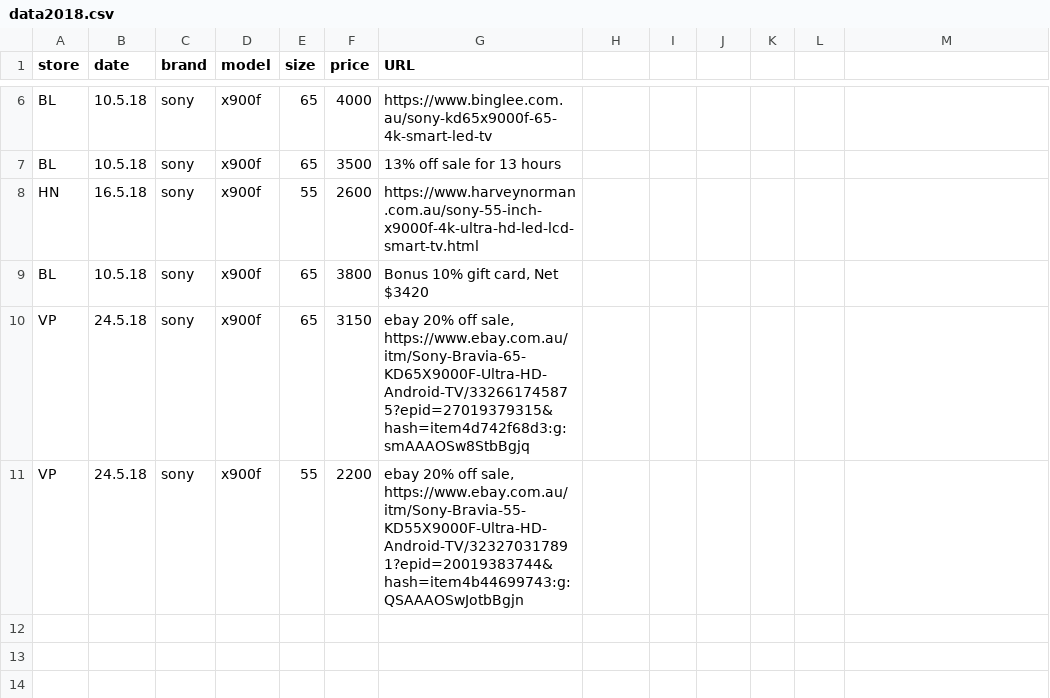
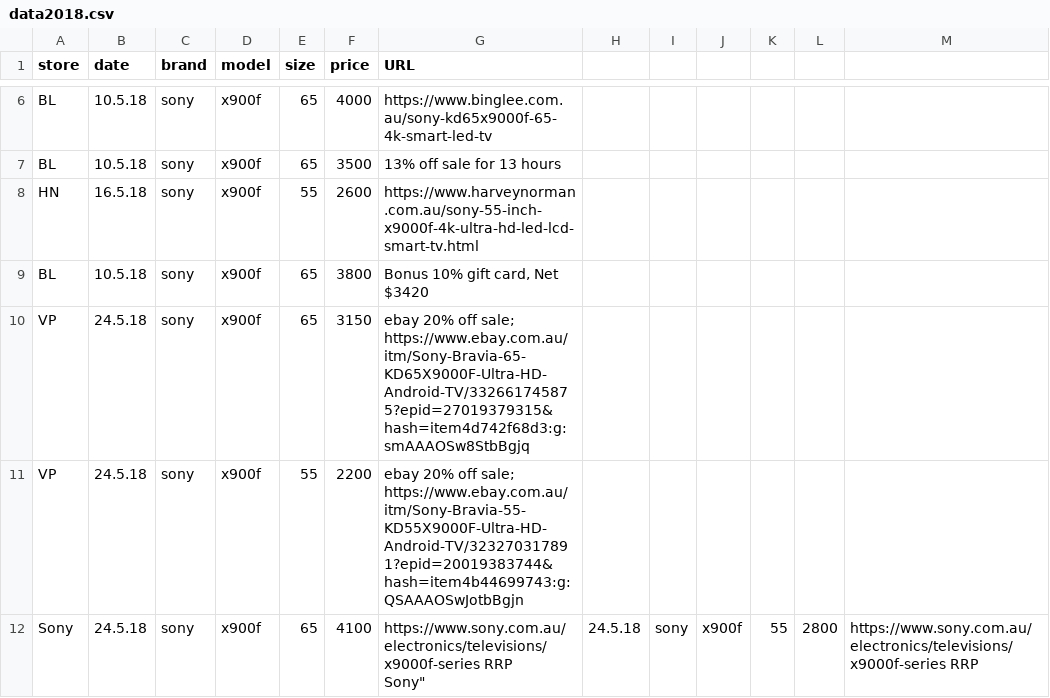
Before and after one commit to areff2000/plotly_training_Mar2017, a CSV file: data2018.csv, drawn as a sheet; only a part is shown, gaps mark what is left out.

Commit message:
Add Sony RRP

```diff
--- a/data2018.csv
+++ b/data2018.csv
@@ -9,3 +9,5 @@ store, date, brand, model, size, price, URL
 "BL", "10.5.18", "sony", "x900f", 65, 3800, "Bonus 10% gift card, Net $3420"
-"VP", "24.5.18", "sony", "x900f", 65, 3150, "ebay 20% off sale, https://www.ebay.com.au/itm/Sony-Bravia-65-KD65X9000F-Ultra-HD-Android-TV/332661745875?epid=27019379315&hash=item4d742f68d3:g:smAAAOSw8StbBgjq"
-"VP", "24.5.18", "sony", "x900f", 55, 2200, "ebay 20% off sale, https://www.ebay.com.au/itm/Sony-Bravia-55-KD55X9000F-Ultra-HD-Android-TV/323270317891?epid=20019383744&hash=item4b44699743:g:QSAAAOSwJotbBgjn"
+"VP", "24.5.18", "sony", "x900f", 65, 3150, "ebay 20% off sale; https://www.ebay.com.au/itm/Sony-Bravia-65-KD65X9000F-Ultra-HD-Android-TV/332661745875?epid=27019379315&hash=item4d742f68d3:g:smAAAOSw8StbBgjq"
+"VP", "24.5.18", "sony", "x900f", 55, 2200, "ebay 20% off sale; https://www.ebay.com.au/itm/Sony-Bravia-55-KD55X9000F-Ultra-HD-Android-TV/323270317891?epid=20019383744&hash=item4b44699743:g:QSAAAOSwJotbBgjn"
+"Sony", "24.5.18", "sony", "x900f", 65, 4100,"https://www.sony.com.au/electronics/televisions/x9000f-series RRP
+"Sony", "24.5.18", "sony", "x900f", 55, 2800, "https://www.sony.com.au/electronics/televisions/x9000f-series RRP"
```
